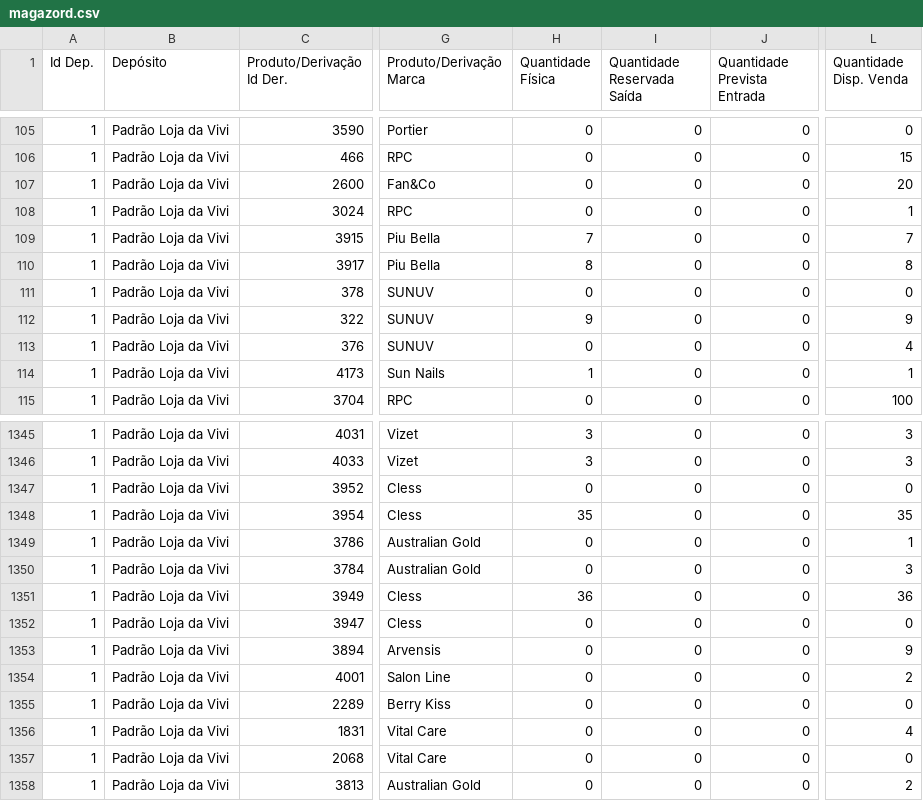
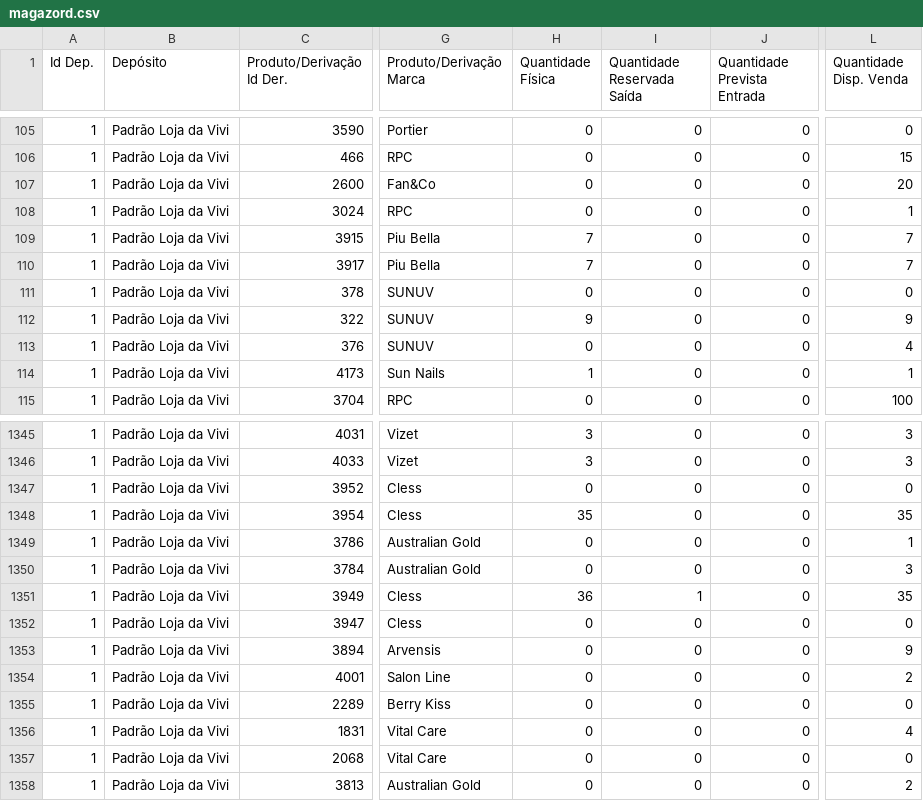
Before and after one commit to lojadavivi/subsistemas, a CSV file: CSV/magazord.csv, drawn as a sheet; only a part is shown, gaps mark what is left out; the diff names each change by its address in the sheet, - before the commit and + after, or states it on an @@ line.

```diff
--- a/CSV/magazord.csv
+++ b/CSV/magazord.csv
-H110 (Quantidade Física): 8
+H110 (Quantidade Física): 7
-L110 (Quantidade Disp. Venda): 8
+L110 (Quantidade Disp. Venda): 7
-I1351 (Quantidade Reservada Saída): 0
+I1351 (Quantidade Reservada Saída): 1
-L1351 (Quantidade Disp. Venda): 36
+L1351 (Quantidade Disp. Venda): 35
```
Also changed, not shown: 1 other file.
